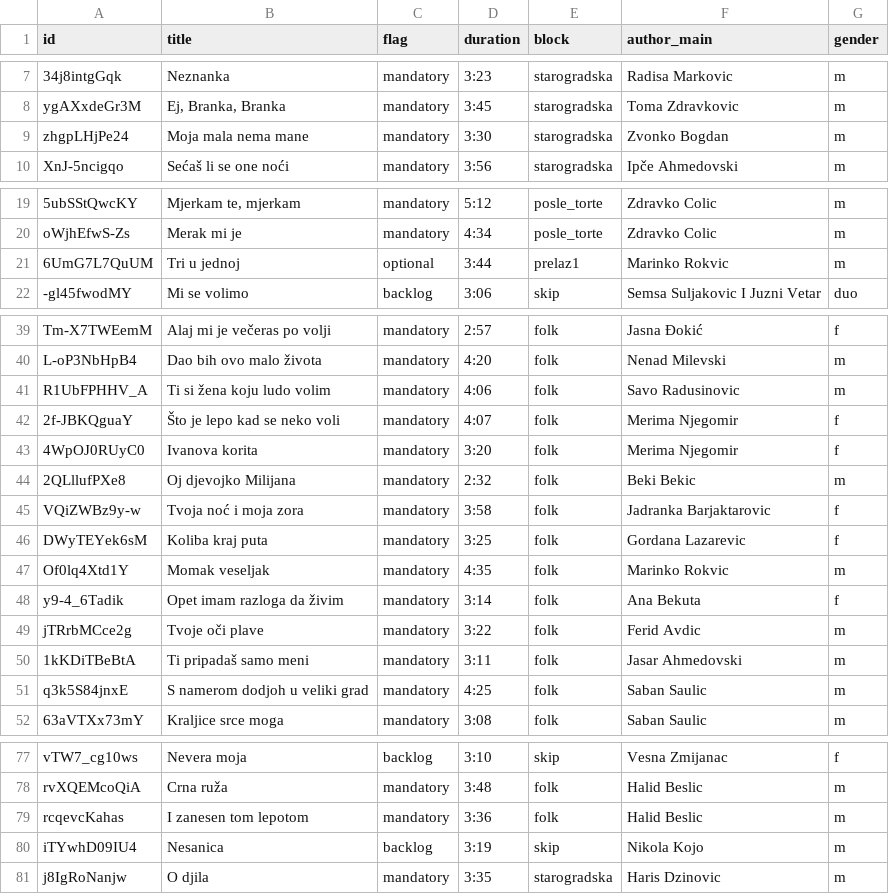
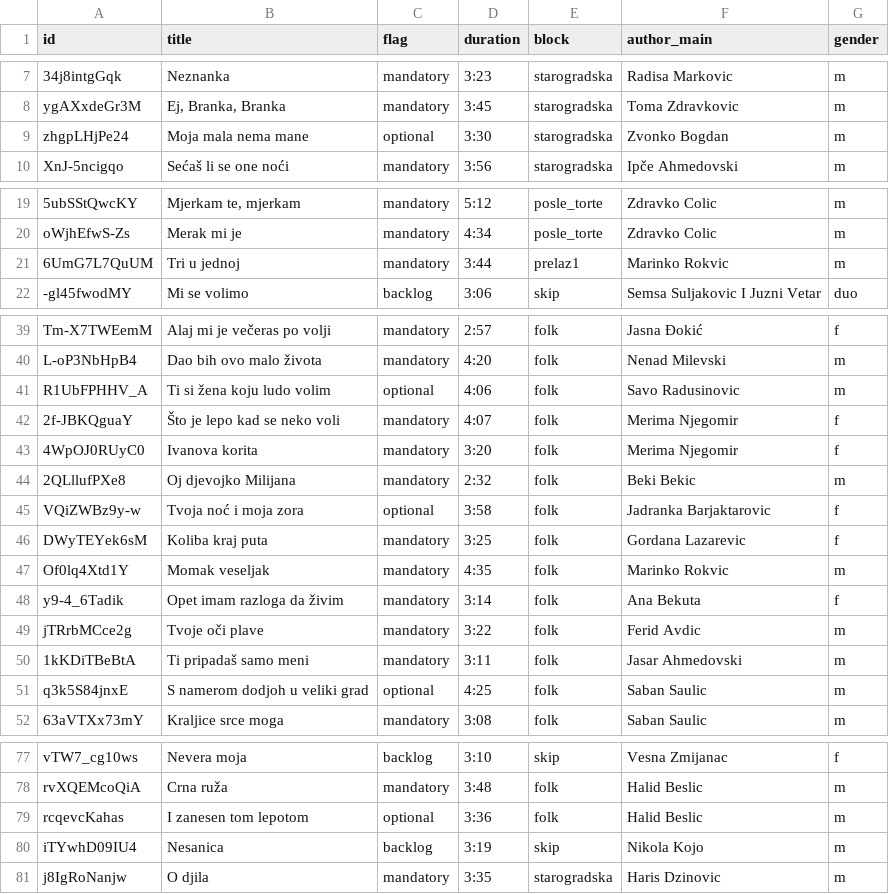
Before and after one commit to ToshKae/nesvil-raspored-pesama, a CSV file: playlist.csv, drawn as a sheet; only a part is shown, gaps mark what is left out; the diff names each change by its address in the sheet, - before the commit and + after, or states it on an @@ line.

```diff
--- a/playlist.csv
+++ b/playlist.csv
-C9 (flag): mandatory
+C9 (flag): optional
-C21 (flag): optional
+C21 (flag): mandatory
-C41 (flag): mandatory
+C41 (flag): optional
-C45 (flag): mandatory
+C45 (flag): optional
-C51 (flag): mandatory
+C51 (flag): optional
-C79 (flag): mandatory
+C79 (flag): optional
```
Also changed, not shown: 1 other file.
